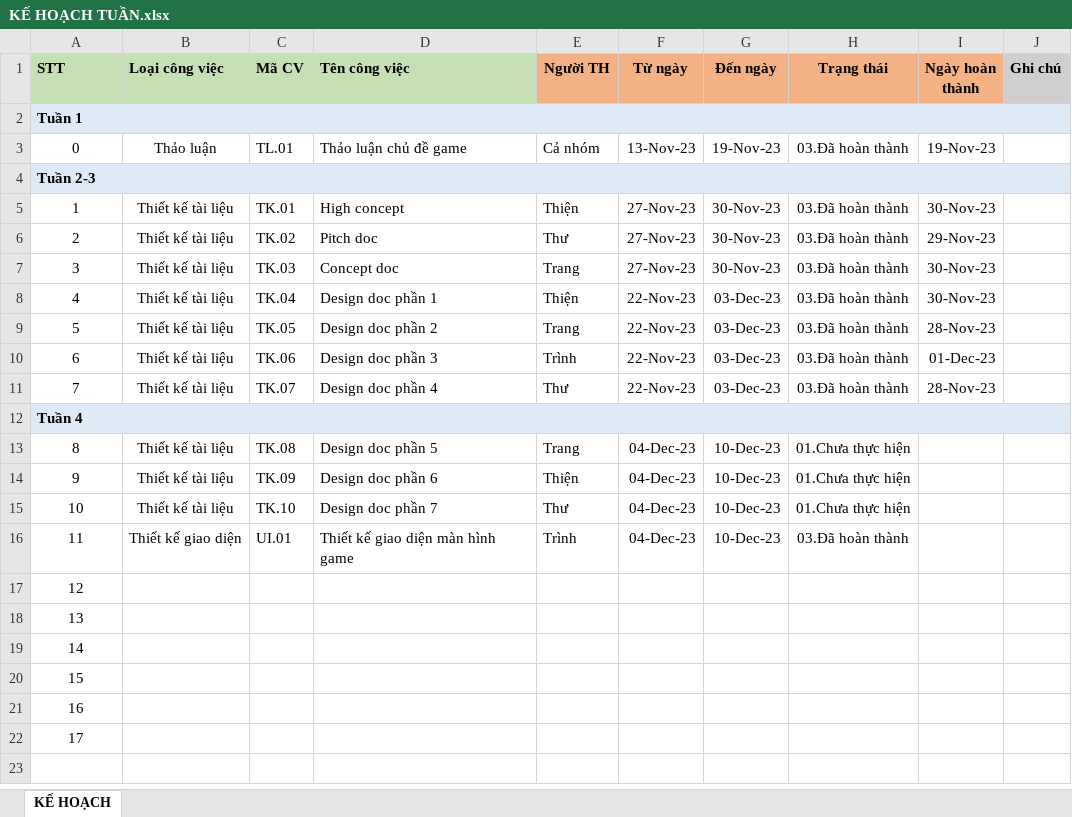
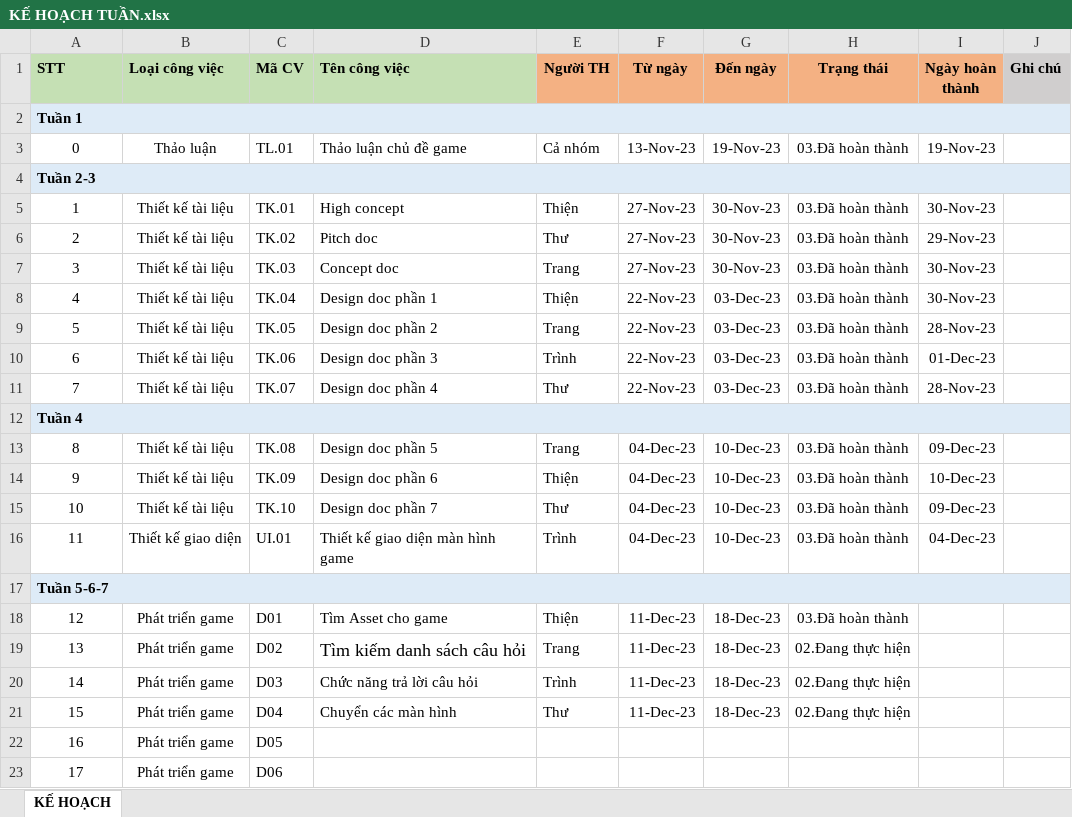
Before and after one commit to ducthien62th4tlu/GAME-AI_LA_TRIEU_PHU, an Excel workbook: 1.Plan/KẾ HOẠCH TUẦN.xlsx, sheet KẾ HOẠCH, drawn as a sheet; values as stored, in another font and other column widths than the file's, no borders; conditional formats not drawn; the diff names each change by its address in the sheet, - before the commit and + after, or states it on an @@ line.

Commit message:
update plan week 5

```diff
--- a/1.Plan/KẾ HOẠCH TUẦN.xlsx (sheet KẾ HOẠCH)
+++ b/1.Plan/KẾ HOẠCH TUẦN.xlsx (sheet KẾ HOẠCH)
-H13:H15 (Trạng thái): 01.Chưa thực hiện
+H13:H15 (Trạng thái): 03.Đã hoàn thành
-I13 (Ngày hoàn thành): (empty)
+I13 (Ngày hoàn thành): 09-Dec-23
-I14 (Ngày hoàn thành): (empty)
+I14 (Ngày hoàn thành): 10-Dec-23
-I15 (Ngày hoàn thành): (empty)
+I15 (Ngày hoàn thành): 09-Dec-23
-I16 (Ngày hoàn thành): (empty)
+I16 (Ngày hoàn thành): 04-Dec-23
@@ column A (STT) renumbered between rows 17 and 22 @@
-A17:J17 fill: none
+A17:J17 fill: #DEEBF7
@@ A17 bold: off → on, alignment: center → left @@
+A17:J17 merged
-B18:B22 (Loại công việc): (empty)
+B18:B22 (Loại công việc): Phát triển game
-C18 (Mã CV): (empty)
+C18 (Mã CV): D01
-D18 (Tên công việc): (empty)
+D18 (Tên công việc): Tìm Asset cho game
-E18 (Người TH): (empty)
+E18 (Người TH): Thiện
-F18:F21 (Từ ngày): (empty)
+F18:F21 (Từ ngày): 11-Dec-23
-G18:G21 (Đến ngày): (empty)
+G18:G21 (Đến ngày): 18-Dec-23
-H18 (Trạng thái): (empty)
+H18 (Trạng thái): 03.Đã hoàn thành
-C19 (Mã CV): (empty)
+C19 (Mã CV): D02
-D19 (Tên công việc): (empty)
+D19 (Tên công việc): Tìm kiếm danh sách câu hỏi
-E19 (Người TH): (empty)
+E19 (Người TH): Trang
-H19:H21 (Trạng thái): (empty)
+H19:H21 (Trạng thái): 02.Đang thực hiện
-C20 (Mã CV): (empty)
+C20 (Mã CV): D03
-D20 (Tên công việc): (empty)
+D20 (Tên công việc): Chức năng trả lời câu hỏi
-E20 (Người TH): (empty)
+E20 (Người TH): Trình
-C21 (Mã CV): (empty)
+C21 (Mã CV): D04
-D21 (Tên công việc): (empty)
+D21 (Tên công việc): Chuyển các màn hình
-E21 (Người TH): (empty)
+E21 (Người TH): Thư
-C22 (Mã CV): (empty)
+C22 (Mã CV): D05
+row 23: 17 | Phát triển game | D06
```
